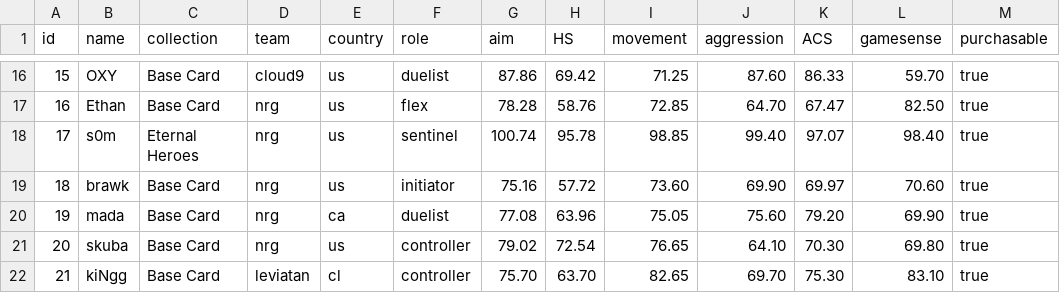
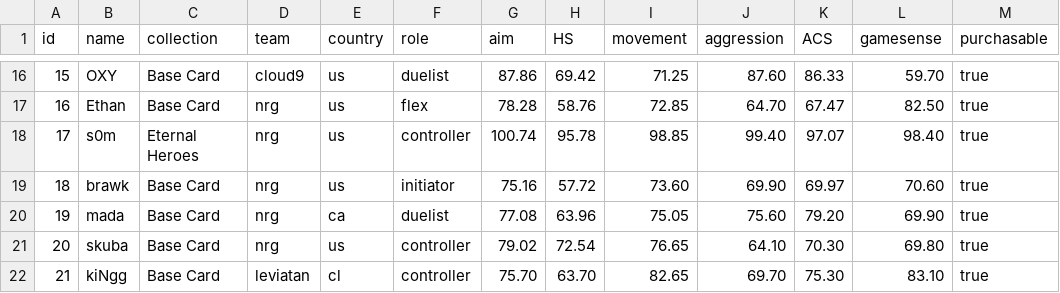
Before and after one commit to sabinelab/players, a CSV file: lib/players.csv, drawn as a sheet; only a part is shown, gaps mark what is left out.

Commit message:
fix: correct role for player s0m from sentinel to controller

```diff
--- a/lib/players.csv
+++ b/lib/players.csv
@@ -17,3 +17,3 @@ id,name,collection,team,country,role,aim,HS,movement,aggression,ACS,gamesense,pu
 16,Ethan,Base Card,nrg,us,flex,78.28,58.76,72.85,64.70,67.47,82.50,true
-17,s0m,Eternal Heroes,nrg,us,sentinel,100.74,95.78,98.85,99.40,97.07,98.40,true
+17,s0m,Eternal Heroes,nrg,us,controller,100.74,95.78,98.85,99.40,97.07,98.40,true
 18,brawk,Base Card,nrg,us,initiator,75.16,57.72,73.60,69.90,69.97,70.60,true
```
